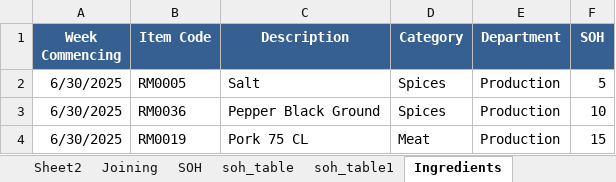
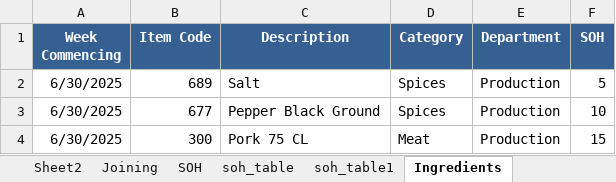
Before and after one commit to sanjaykhadka-german/GB-APP, an Excel workbook: Production_Plan_1.0.xlsx, sheet Ingredients, drawn as a sheet; values as stored, in another font and other column widths than the file's, no borders; the diff names each change by its address in the sheet, - before the commit and + after, or states it on an @@ line.

```diff
--- a/Production_Plan_1.0.xlsx (sheet Ingredients)
+++ b/Production_Plan_1.0.xlsx (sheet Ingredients)
-B2 (Item Code): RM0005
+B2 (Item Code): 689
-B3 (Item Code): RM0036
+B3 (Item Code): 677
-B4 (Item Code): RM0019
+B4 (Item Code): 300
```
Also changed, not shown: 4 other files.
